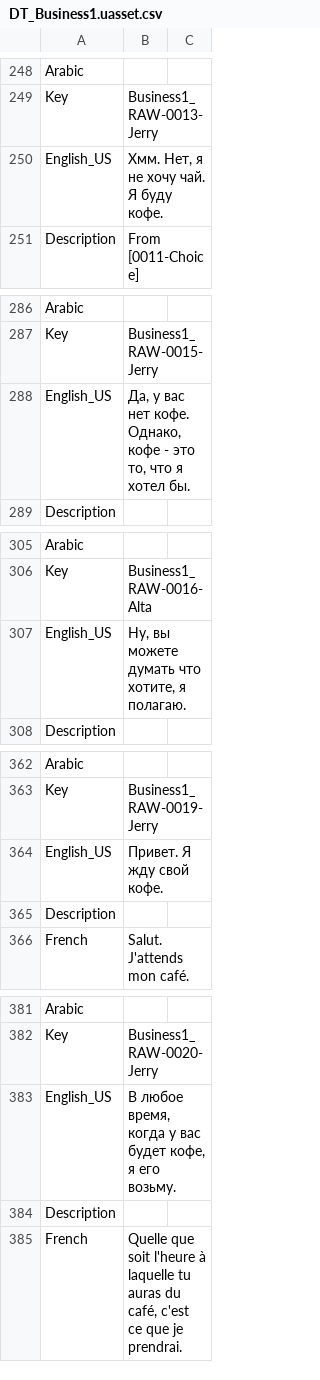
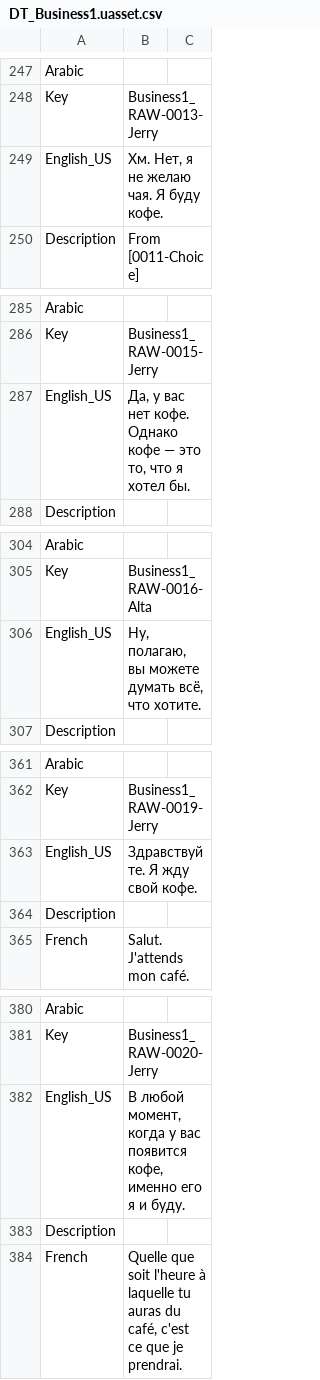
Before and after one commit to Dontaz/Wanderstop-RU, a CSV file: ru_files/TheClearing/Content/Data/Dialogue/Localization/DT_Business1.uasset.csv, drawn as a sheet; only a part is shown, gaps mark what is left out; the diff covers the shown part only.

```diff
--- a/ru_files/TheClearing/Content/Data/Dialogue/Localization/DT_Business1.uasset.csv
+++ b/ru_files/TheClearing/Content/Data/Dialogue/Localization/DT_Business1.uasset.csv
@@ -249,3 +248,3 @@ Arabic,,
 Key,Business1_RAW-0013-Jerry,
-English_US,"Хмм. Нет, я не хочу чай. Я буду кофе.",
+English_US,"Хм. Нет, я не желаю чая. Я буду кофе.",
 Description,From [0011-Choice],
@@ -287,3 +286,3 @@ Arabic,,
 Key,Business1_RAW-0015-Jerry,
-English_US,"Да, у вас нет кофе. Однако, кофе - это то, что я хотел бы.",
+English_US,"Да, у вас нет кофе. Однако кофе — это то, что я хотел бы.",
 Description,,
@@ -306,3 +305,3 @@ Arabic,,
 Key,Business1_RAW-0016-Alta,
-English_US,"Ну, вы можете думать что хотите, я полагаю.",
+English_US,"Ну, полагаю, вы можете думать всё, что хотите.",
 Description,,
@@ -363,3 +362,3 @@ Arabic,,
 Key,Business1_RAW-0019-Jerry,
-English_US,Привет. Я жду свой кофе.,
+English_US,Здравствуйте. Я жду свой кофе.,
 Description,,
@@ -382,3 +381,3 @@ Arabic,,
 Key,Business1_RAW-0020-Jerry,
-English_US,"В любое время, когда у вас будет кофе, я его возьму.",
+English_US,"В любой момент, когда у вас появится кофе, именно его я и буду.",
 Description,,
```
Also changed, not shown: 1 removed row and 39 edited cells elsewhere in this file.
